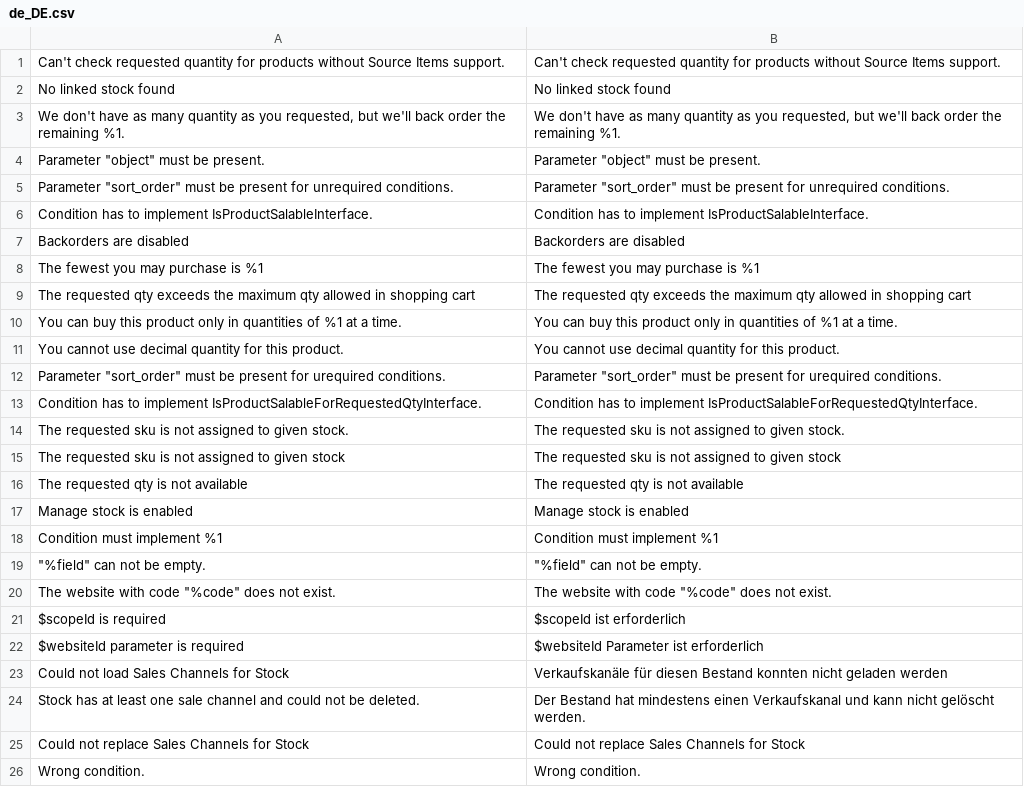
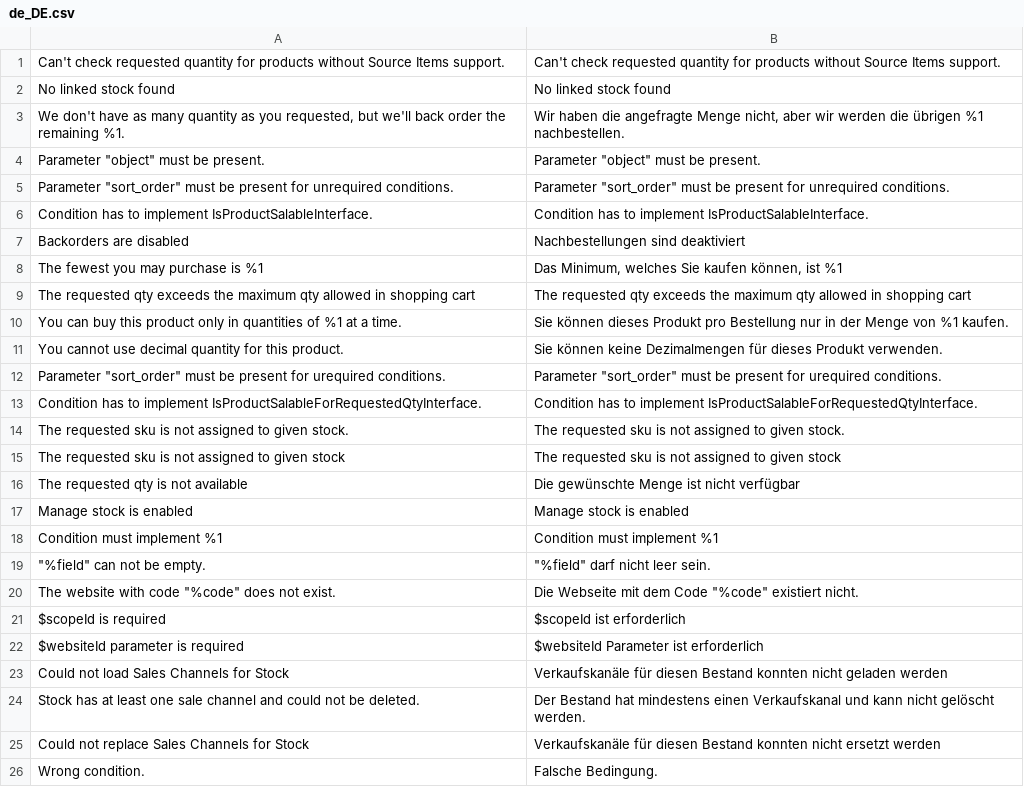
Before and after one commit to magento-l10n/i18n-msi, a CSV file: app/code/Magento/InventorySales/i18n/de_DE.csv, drawn as a sheet.

```diff
--- a/app/code/Magento/InventorySales/i18n/de_DE.csv
+++ b/app/code/Magento/InventorySales/i18n/de_DE.csv
@@ -2,3 +2,3 @@
 "No linked stock found","No linked stock found"
-"We don't have as many quantity as you requested, but we'll back order the remaining %1.","We don't have as many quantity as you requested, but we'll back order the remaining %1."
+"We don't have as many quantity as you requested, but we'll back order the remaining %1.","Wir haben die angefragte Menge nicht, aber wir werden die übrigen %1 nachbestellen."
 "Parameter ""object"" must be present.","Parameter ""object"" must be present."
@@ -6,7 +6,7 @@
 "Condition has to implement IsProductSalableInterface.","Condition has to implement IsProductSalableInterface."
-"Backorders are disabled","Backorders are disabled"
-"The fewest you may purchase is %1","The fewest you may purchase is %1"
+"Backorders are disabled","Nachbestellungen sind deaktiviert"
+"The fewest you may purchase is %1","Das Minimum, welches Sie kaufen können, ist %1"
 "The requested qty exceeds the maximum qty allowed in shopping cart","The requested qty exceeds the maximum qty allowed in shopping cart"
-"You can buy this product only in quantities of %1 at a time.","You can buy this product only in quantities of %1 at a time."
-"You cannot use decimal quantity for this product.","You cannot use decimal quantity for this product."
+"You can buy this product only in quantities of %1 at a time.","Sie können dieses Produkt pro Bestellung nur in der Menge von %1 kaufen."
+"You cannot use decimal quantity for this product.","Sie können keine Dezimalmengen für dieses Produkt verwenden."
 "Parameter ""sort_order"" must be present for urequired conditions.","Parameter ""sort_order"" must be present for urequired conditions."
@@ -15,7 +15,7 @@
 "The requested sku is not assigned to given stock","The requested sku is not assigned to given stock"
-"The requested qty is not available","The requested qty is not available"
+"The requested qty is not available","Die gewünschte Menge ist nicht verfügbar"
 "Manage stock is enabled","Manage stock is enabled"
 "Condition must implement %1","Condition must implement %1"
-"""%field"" can not be empty.","""%field"" can not be empty."
-"The website with code ""%code"" does not exist.","The website with code ""%code"" does not exist."
+"""%field"" can not be empty.","""%field"" darf nicht leer sein."
+"The website with code ""%code"" does not exist.","Die Webseite mit dem Code ""%code"" existiert nicht."
 "$scopeId is required","$scopeId ist erforderlich"
@@ -24,3 +24,3 @@
 "Stock has at least one sale channel and could not be deleted.","Der Bestand hat mindestens einen Verkaufskanal und kann nicht gelöscht werden."
-"Could not replace Sales Channels for Stock","Could not replace Sales Channels for Stock"
-"Wrong condition.","Wrong condition."
+"Could not replace Sales Channels for Stock","Verkaufskanäle für diesen Bestand konnten nicht ersetzt werden"
+"Wrong condition.","Falsche Bedingung."
```
